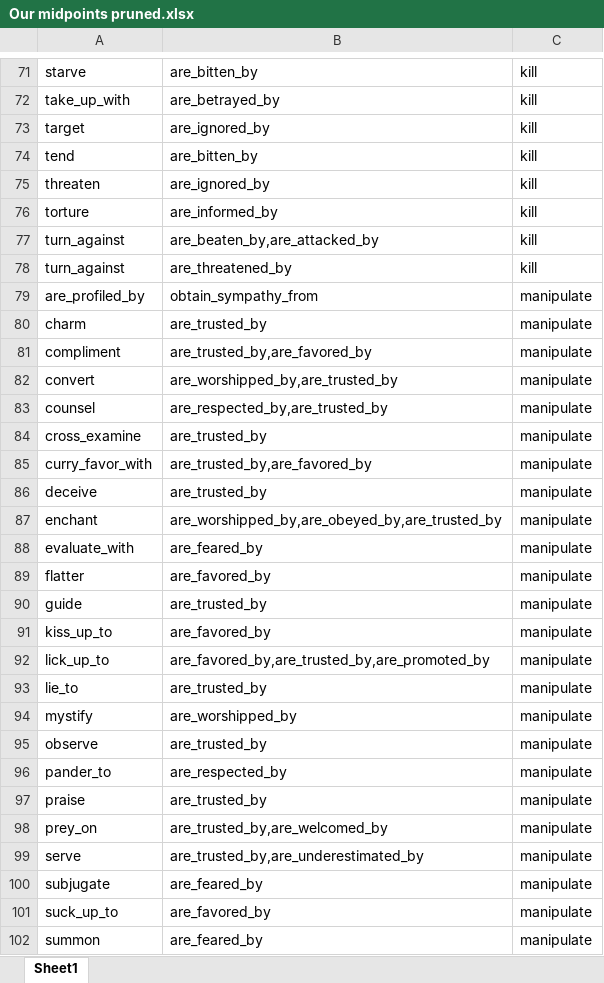
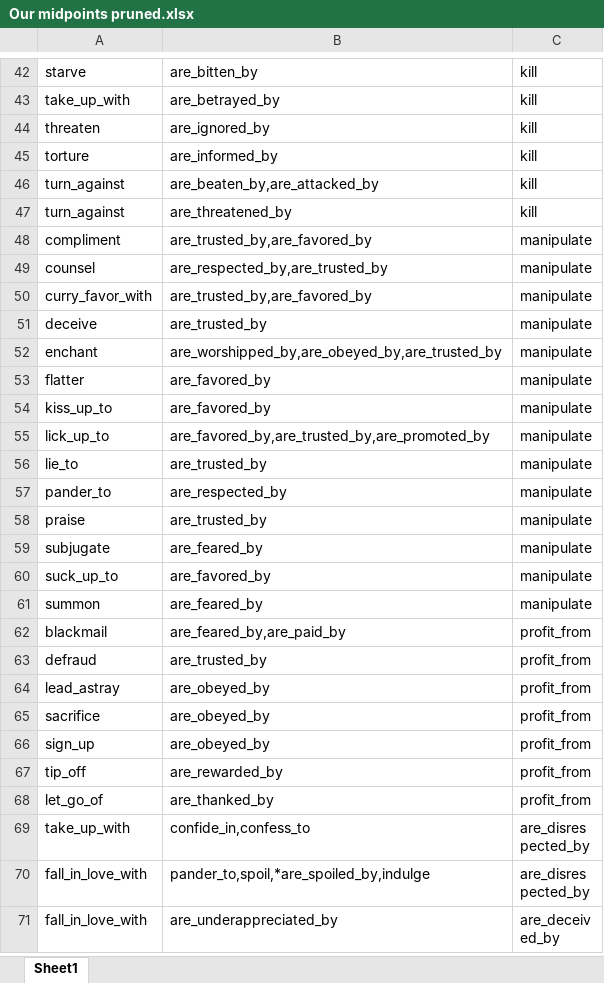
Before and after one commit to AMirkgjlsfnglkm/FairyTale-Generator, an Excel workbook: data/Own_db/Our midpoints pruned.xlsx, sheet Sheet1, drawn as a sheet; only a part is shown, gaps mark what is left out; the shorter side is filled out with more unchanged rows; values as stored, in another font and other column widths than the file's, no borders; the diff covers the shown part only; the diff names each change by its address in the sheet, - before the commit and + after, or states it on an @@ line.

```diff
--- a/data/Own_db/Our midpoints pruned.xlsx (sheet Sheet1)
+++ b/data/Own_db/Our midpoints pruned.xlsx (sheet Sheet1)
-row 73: target | are_ignored_by | kill
-row 74: tend | are_bitten_by | kill
-row 79: are_profiled_by | obtain_sympathy_from | manipulate
-row 80: charm | are_trusted_by | manipulate
-row 82: convert | are_worshipped_by,are_trusted_by | manipulate
-row 84: cross_examine | are_trusted_by | manipulate
-row 88: evaluate_with | are_feared_by | manipulate
-row 90: guide | are_trusted_by | manipulate
-row 94: mystify | are_worshipped_by | manipulate
-row 95: observe | are_trusted_by | manipulate
-row 98: prey_on | are_trusted_by,are_welcomed_by | manipulate
-row 99: serve | are_trusted_by,are_underestimated_by | manipulate
```
Also changed, not shown: 95 removed rows elsewhere in this sheet, 3 other files.
